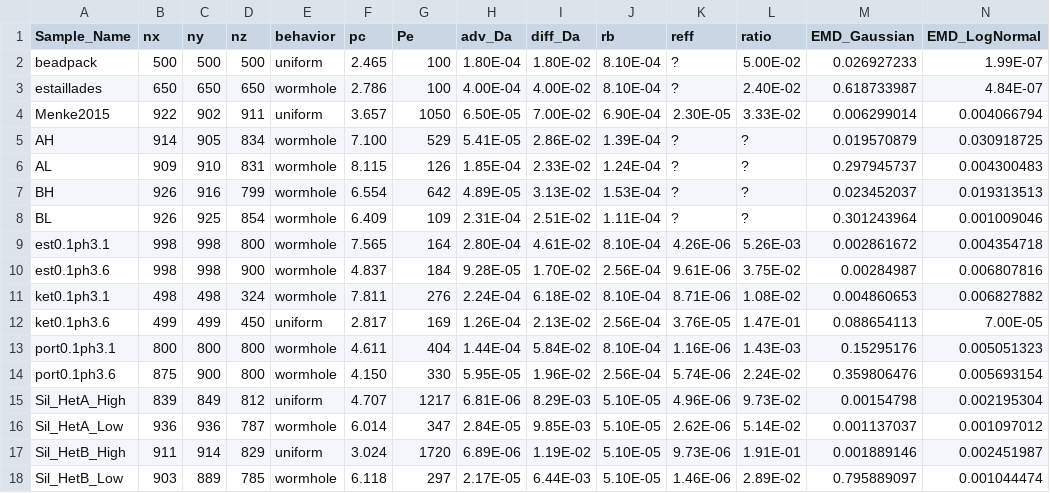
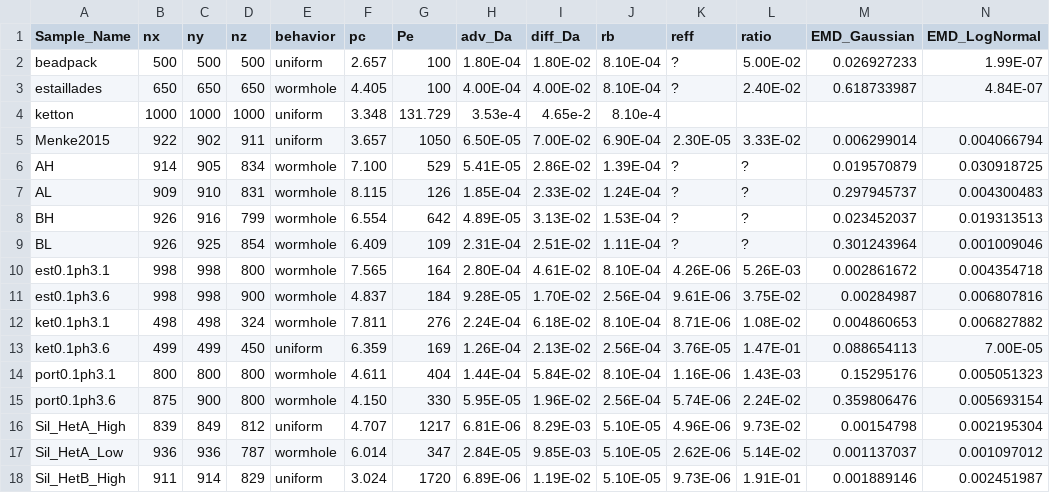
Before and after one commit to zkanavas/FlowHeterogeneity_and_Rxn, a CSV file: final_flow_trans_rxn_prop.csv, drawn as a sheet; only a part is shown; the shorter side is filled out with more unchanged rows; addresses are those after the commit; rows hold the shown columns only; the diff names each change by its address in the sheet, - before the commit and + after, or states it on an @@ line.

Commit message:
fixed estaillades info, set up reff calc

```diff
--- a/final_flow_trans_rxn_prop.csv
+++ b/final_flow_trans_rxn_prop.csv
-F2 (pc): 2.465
+F2 (pc): 2.657
-F3 (pc): 2.786
+F3 (pc): 4.405
+row 4: ketton | 1000 | 1000 | 1000 | uniform | 3.348 | 131.729 | 3.53e-4 | 4.65e-2 | 8.10e-4
-F13 (pc): 2.817
+F13 (pc): 6.359
```
Also changed, not shown: flow_transport_rxn_properties.csv, 4 other files.
